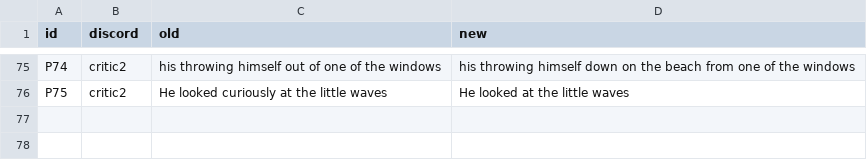
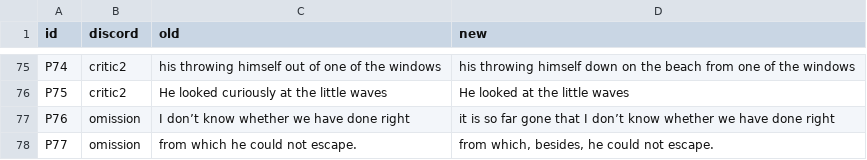
Before and after one commit to world-saga-seed/lincoln-island, a TSV file: plan/tasks/task-20261121-15-white-unabridged/ch/03700/patches-03700.tsv, drawn as a sheet; only a part is shown, gaps mark what is left out.

```diff
--- a/plan/tasks/task-20261121-15-white-unabridged/ch/03700/patches-03700.tsv
+++ b/plan/tasks/task-20261121-15-white-unabridged/ch/03700/patches-03700.tsv
@@ -76 +76,3 @@ P74	critic2	his throwing himself out of one of the windows	his throwing himself
 P75	critic2	He looked curiously at the little waves	He looked at the little waves
+P76	omission	I don’t know whether we have done right	it is so far gone that I don’t know whether we have done right
+P77	omission	from which he could not escape.	from which, besides, he could not escape.
```
Also changed, not shown: 1 other file.
